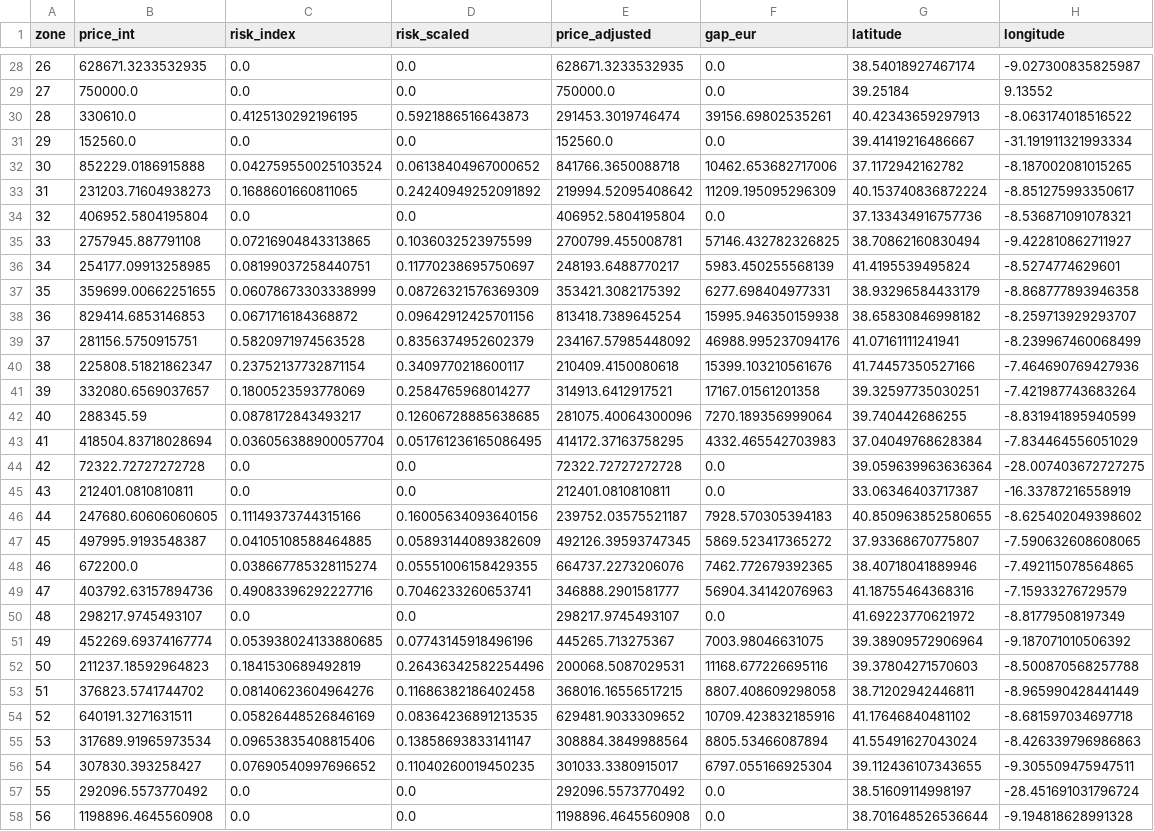
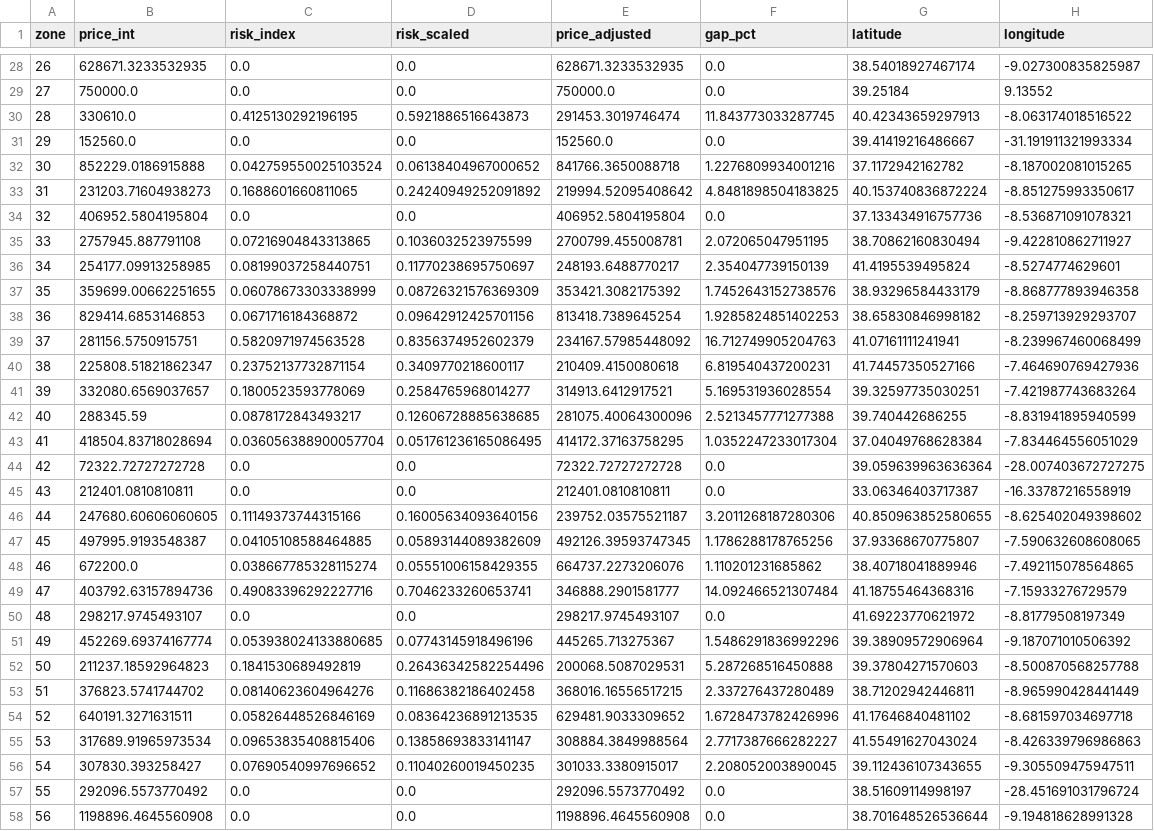
Before and after one commit to dufourlorenzo/safeyield, a CSV file: Data/processed/zone_impact.csv, drawn as a sheet; only a part is shown, gaps mark what is left out; the diff covers the shown part only; the diff names each change by its address in the sheet, - before the commit and + after, or states it on an @@ line.

```diff
--- a/Data/processed/zone_impact.csv
+++ b/Data/processed/zone_impact.csv
-F1: gap_eur
+F1: gap_pct
-F30 (gap_pct): 39156.69802535261
+F30 (gap_pct): 11.843773033287745
-F32 (gap_pct): 10462.653682717006
+F32 (gap_pct): 1.2276809934001216
-F33 (gap_pct): 11209.195095296309
+F33 (gap_pct): 4.8481898504183825
-F35 (gap_pct): 57146.432782326825
+F35 (gap_pct): 2.072065047951195
-F36 (gap_pct): 5983.450255568139
+F36 (gap_pct): 2.354047739150139
-F37 (gap_pct): 6277.698404977331
+F37 (gap_pct): 1.7452643152738576
-F38 (gap_pct): 15995.946350159938
+F38 (gap_pct): 1.9285824851402253
-F39 (gap_pct): 46988.995237094176
+F39 (gap_pct): 16.712749905204763
-F40 (gap_pct): 15399.103210561676
+F40 (gap_pct): 6.819540437200231
-F41 (gap_pct): 17167.01561201358
+F41 (gap_pct): 5.169531936028554
-F42 (gap_pct): 7270.189356999064
+F42 (gap_pct): 2.5213457771277388
-F43 (gap_pct): 4332.465542703983
+F43 (gap_pct): 1.0352247233017304
-F46 (gap_pct): 7928.570305394183
+F46 (gap_pct): 3.2011268187280306
-F47 (gap_pct): 5869.523417365272
+F47 (gap_pct): 1.1786288178765256
-F48 (gap_pct): 7462.772679392365
+F48 (gap_pct): 1.110201231685862
-F49 (gap_pct): 56904.34142076963
+F49 (gap_pct): 14.092466521307484
-F51 (gap_pct): 7003.98046631075
+F51 (gap_pct): 1.5486291836992296
-F52 (gap_pct): 11168.677226695116
+F52 (gap_pct): 5.287268516450888
-F53 (gap_pct): 8807.408609298058
+F53 (gap_pct): 2.337276437280489
-F54 (gap_pct): 10709.423832185916
+F54 (gap_pct): 1.6728473782426996
-F55 (gap_pct): 8805.53466087894
+F55 (gap_pct): 2.7717387666282227
-F56 (gap_pct): 6797.055166925304
+F56 (gap_pct): 2.208052003890045
```
Also changed, not shown: 141 edited cells elsewhere in this file, 4 other files.
